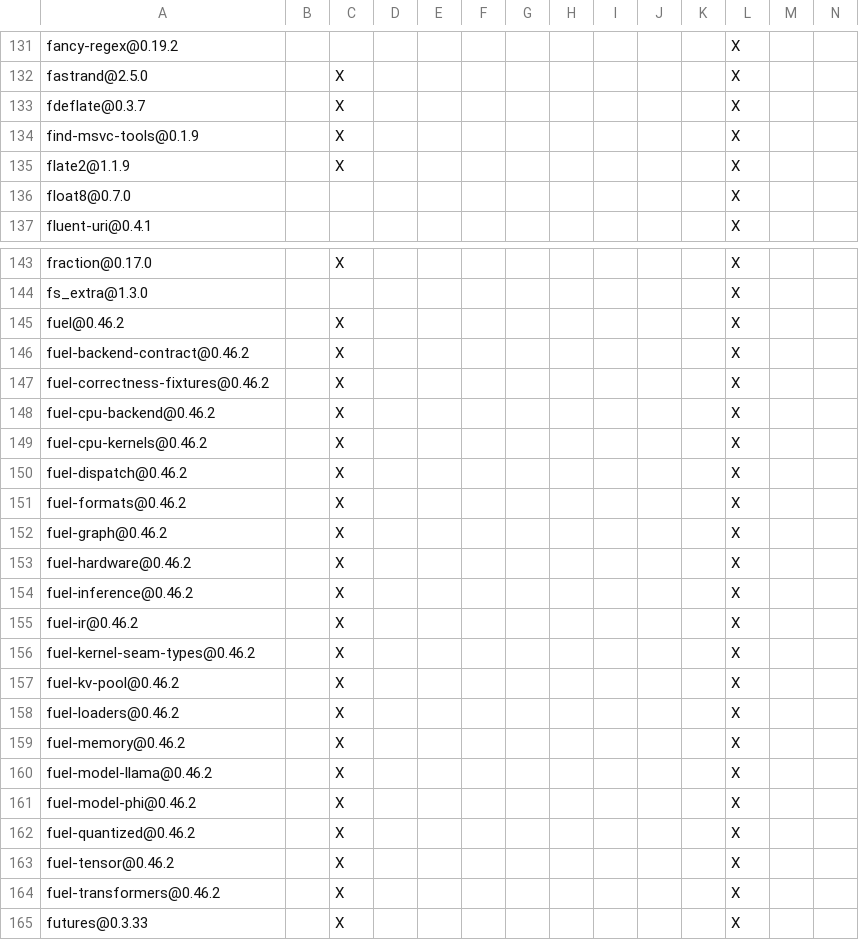
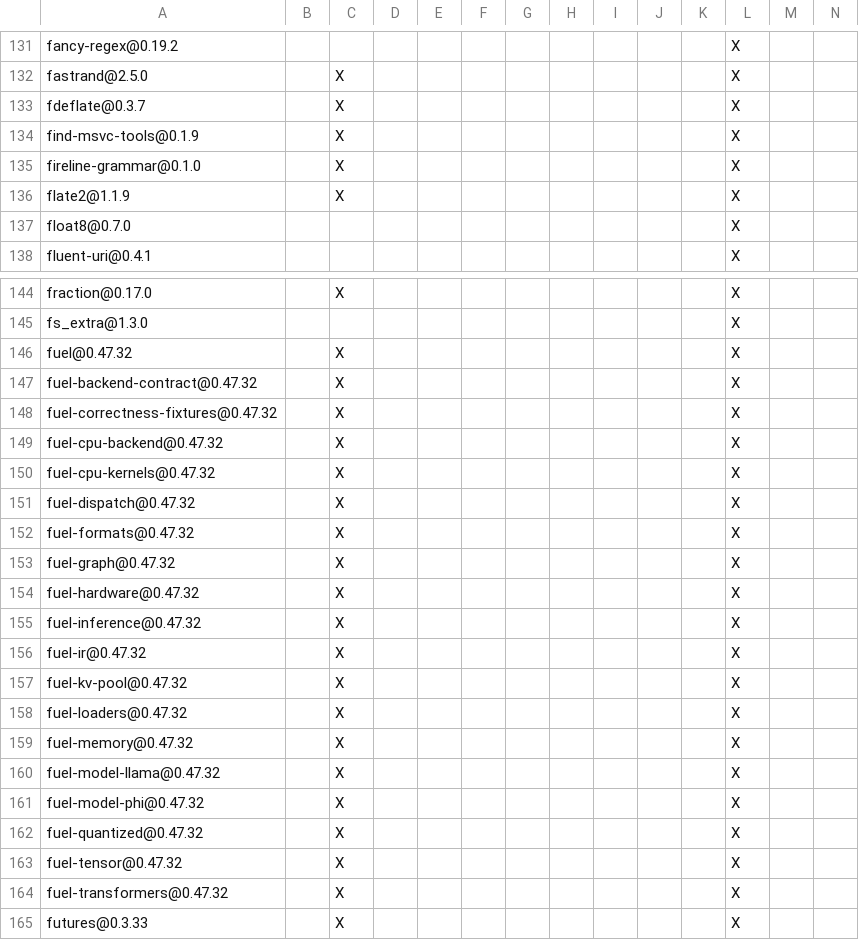
Before and after one commit to ciresnave/lightbulb, a TSV file: docs/THIRD_PARTY_LICENSES.tsv, drawn as a sheet; only a part is shown, gaps mark what is left out; removed rows and columns are numbered as before the commit, all else as after; rows hold the shown columns only; the diff covers the shown part only; the diff names each change by its address in the sheet, - before the commit and + after, or states it on an @@ line.

```diff
--- a/docs/THIRD_PARTY_LICENSES.tsv
+++ b/docs/THIRD_PARTY_LICENSES.tsv
+row 135: fireline-grammar@0.1.0 |  | X |  |  |  |  |  |  |  |  | X
-A146: fuel@0.46.2
+A146: fuel@0.47.32
-A147: fuel-backend-contract@0.46.2
+A147: fuel-backend-contract@0.47.32
-A148: fuel-correctness-fixtures@0.46.2
+A148: fuel-correctness-fixtures@0.47.32
-A149: fuel-cpu-backend@0.46.2
+A149: fuel-cpu-backend@0.47.32
-A150: fuel-cpu-kernels@0.46.2
+A150: fuel-cpu-kernels@0.47.32
-A151: fuel-dispatch@0.46.2
+A151: fuel-dispatch@0.47.32
-A152: fuel-formats@0.46.2
+A152: fuel-formats@0.47.32
-A153: fuel-graph@0.46.2
+A153: fuel-graph@0.47.32
-A154: fuel-hardware@0.46.2
+A154: fuel-hardware@0.47.32
-A155: fuel-inference@0.46.2
+A155: fuel-inference@0.47.32
-A156: fuel-ir@0.46.2
+A156: fuel-ir@0.47.32
-row 156: fuel-kernel-seam-types@0.46.2 |  | X |  |  |  |  |  |  |  |  | X
-A157: fuel-kv-pool@0.46.2
+A157: fuel-kv-pool@0.47.32
-A158: fuel-loaders@0.46.2
+A158: fuel-loaders@0.47.32
-A159: fuel-memory@0.46.2
+A159: fuel-memory@0.47.32
-A160: fuel-model-llama@0.46.2
+A160: fuel-model-llama@0.47.32
-A161: fuel-model-phi@0.46.2
+A161: fuel-model-phi@0.47.32
-A162: fuel-quantized@0.46.2
+A162: fuel-quantized@0.47.32
-A163: fuel-tensor@0.46.2
+A163: fuel-tensor@0.47.32
-A164: fuel-transformers@0.46.2
+A164: fuel-transformers@0.47.32
```
Also changed, not shown: 3 removed rows and 3 edited cells elsewhere in this file, 8 other files.
